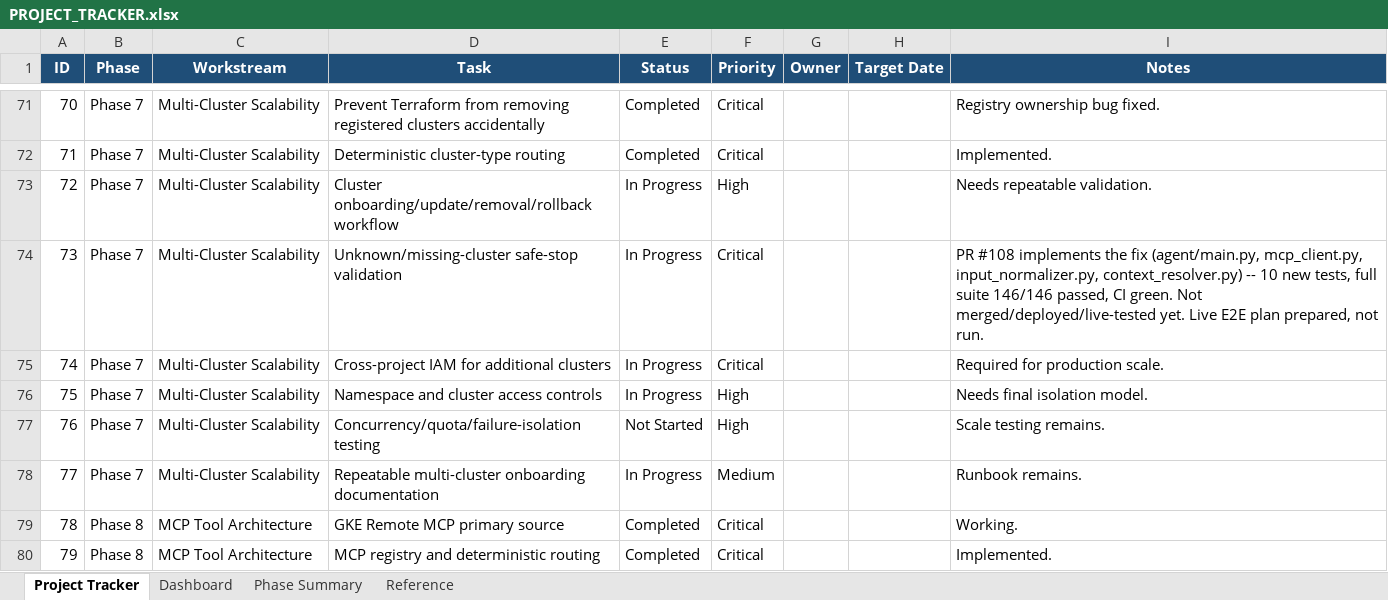
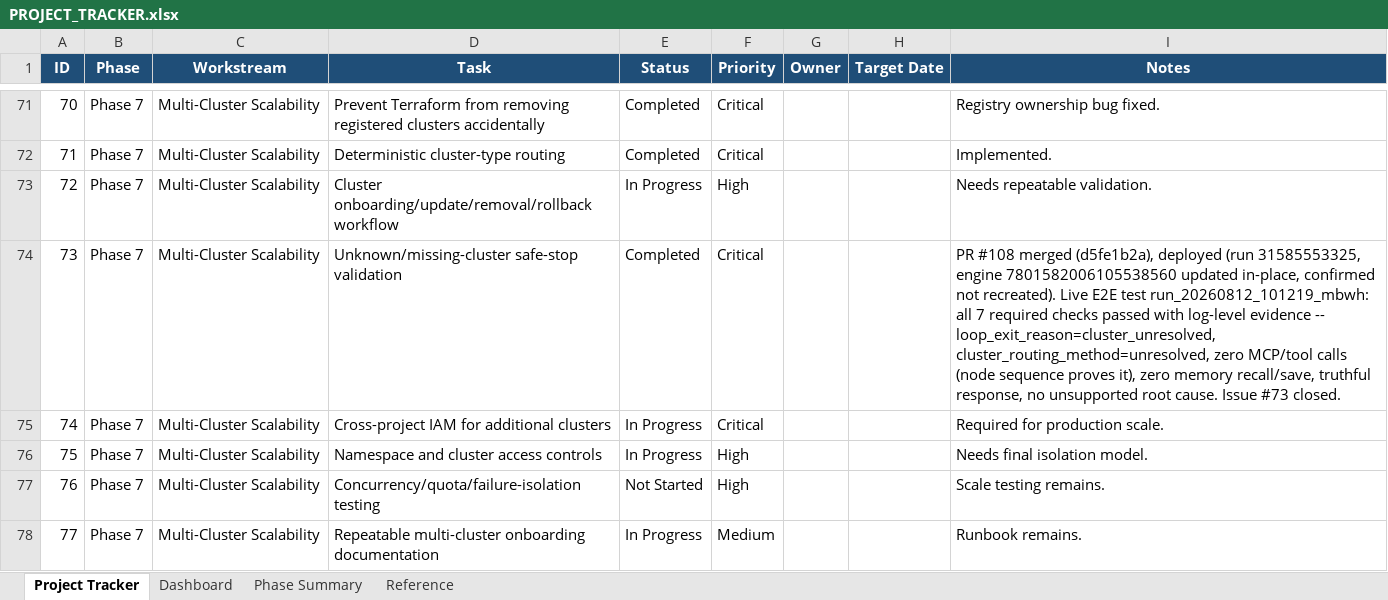
Before and after one commit to AshminPy/sre-agent-gateway, an Excel workbook: docs/management/PROJECT_TRACKER.xlsx, sheet Project Tracker, drawn as a sheet; only a part is shown, gaps mark what is left out; the shorter side is filled out with more unchanged rows; values as stored, in another font and other column widths than the file's, no borders; conditional formats and table styles not drawn; the diff names each change by its address in the sheet, - before the commit and + after, or states it on an @@ line.

Commit message:
Update tracker row 73 to Completed (#73 closed, live E2E validated)

```diff
--- a/docs/management/PROJECT_TRACKER.xlsx (sheet Project Tracker)
+++ b/docs/management/PROJECT_TRACKER.xlsx (sheet Project Tracker)
-E74 (Status): In Progress
+E74 (Status): Completed
-I74 (Notes): PR #108 implements the fix (agent/main.py, mcp_client.py, input_normalizer.py, context_resolver.py) -- 10 new tests, full suite 146/146 passed, CI green. Not merged/deployed/live-tested yet. Live E2E plan prepared, not run.
+I74 (Notes): PR #108 merged (d5fe1b2a), deployed (run 31585553325, engine 7801582006105538560 updated in-place, confirmed not recreated). Live E2E test run_20260812_101219_mbwh: all 7 required checks passed with log-level evidence -- loop_exit_reason=cluster_unresolved, cluster_routing_method=unresolved, zero MCP/tool calls (node sequence proves it), zero memory recall/save, truthful response, no unsupported root cause. Issue #73 closed.
```
